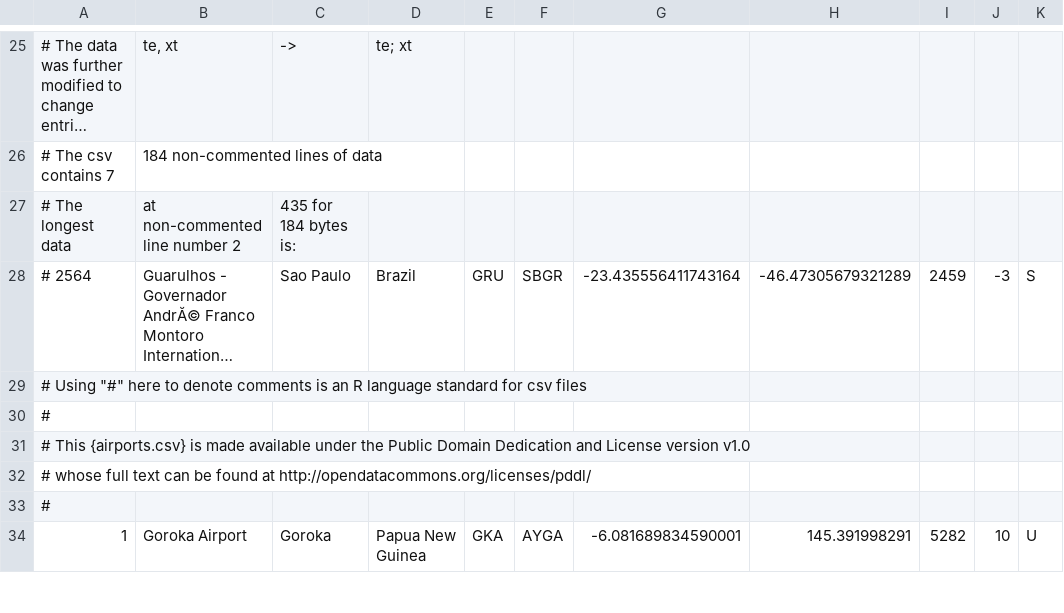
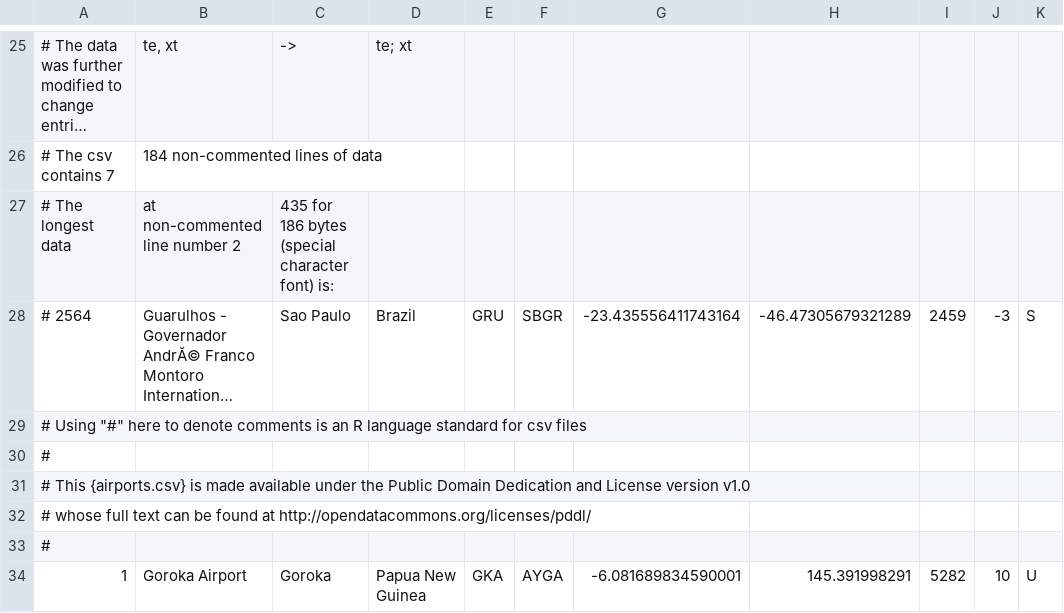
Before and after one commit to charlesone/Kaldanes, a CSV file: airports.csv, drawn as a sheet; only a part is shown, gaps mark what is left out; long unchanged cells end in …; the diff names each change by its address in the sheet, - before the commit and + after, or states it on an @@ line.

```diff
--- a/airports.csv
+++ b/airports.csv
-C27: 435 for 184 bytes is:
+C27: 435 for 186 bytes (special character font) is:
```
Also changed, not shown: airlines.csv, countries.csv, 30 other files.
